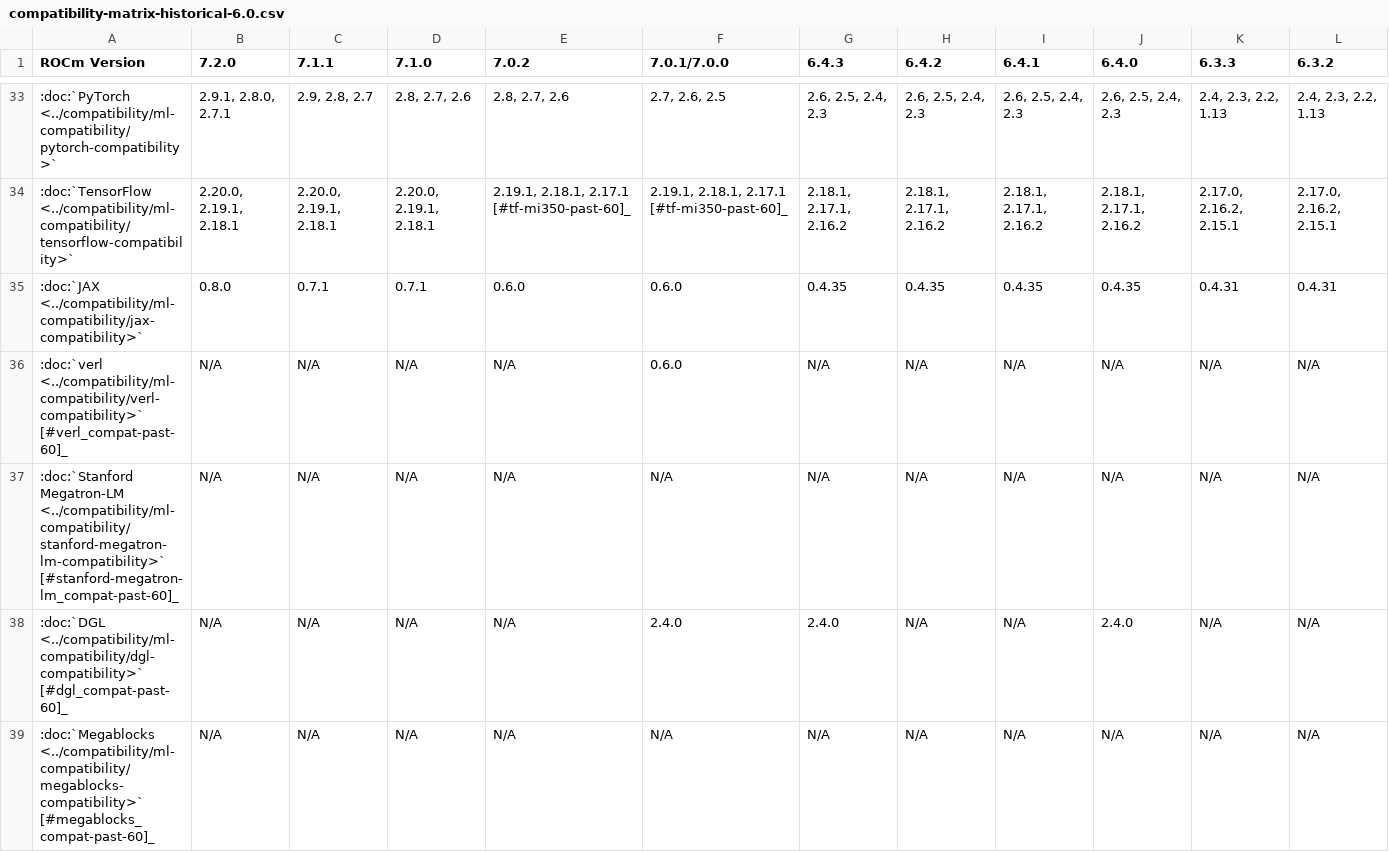
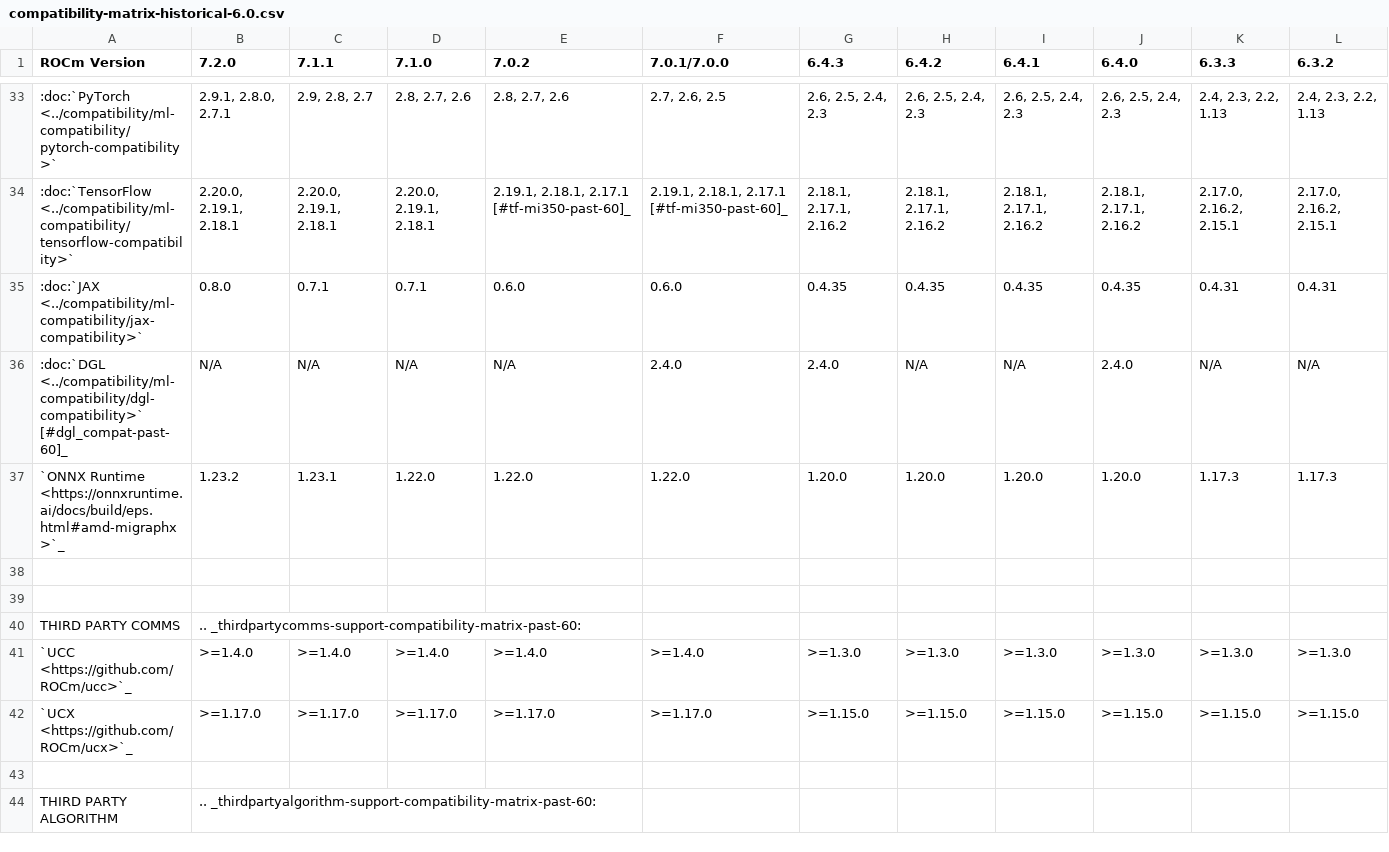
Before and after one commit to hanzoai/ROCm, a CSV file: docs/compatibility/compatibility-matrix-historical-6.0.csv, drawn as a sheet; only a part is shown, gaps mark what is left out; the shorter side is filled out with more unchanged rows; rows hold the shown columns only; the diff covers the shown part only; the diff names each change by its address in the sheet, - before the commit and + after, or states it on an @@ line.

```diff
--- a/docs/compatibility/compatibility-matrix-historical-6.0.csv
+++ b/docs/compatibility/compatibility-matrix-historical-6.0.csv
-row 36: :doc:`verl <../compatibility/ml-compatibility/verl-compatibility>` [#verl_compat-past-60]_ | N/A | N/A | N/A | N/A | 0.6.0 | N/A | N/A | N/A | N/A | N/A | N/A
-row 37: :doc:`Stanford Megatron-LM <../compatibility/ml-compatibility/stanford-megatron-lm-compatibility>` [#stanford-megatron-lm_compat-past-60]_ | N/A | N/A | N/A | N/A | N/A | N/A | N/A | N/A | N/A | N/A | N/A
-row 39: :doc:`Megablocks <../compatibility/ml-compatibility/megablocks-compatibility>` [#megablocks_compat-past-60]_ | N/A | N/A | N/A | N/A | N/A | N/A | N/A | N/A | N/A | N/A | N/A
```
Also changed, not shown: 3 removed rows elsewhere in this file, 11 other files.
